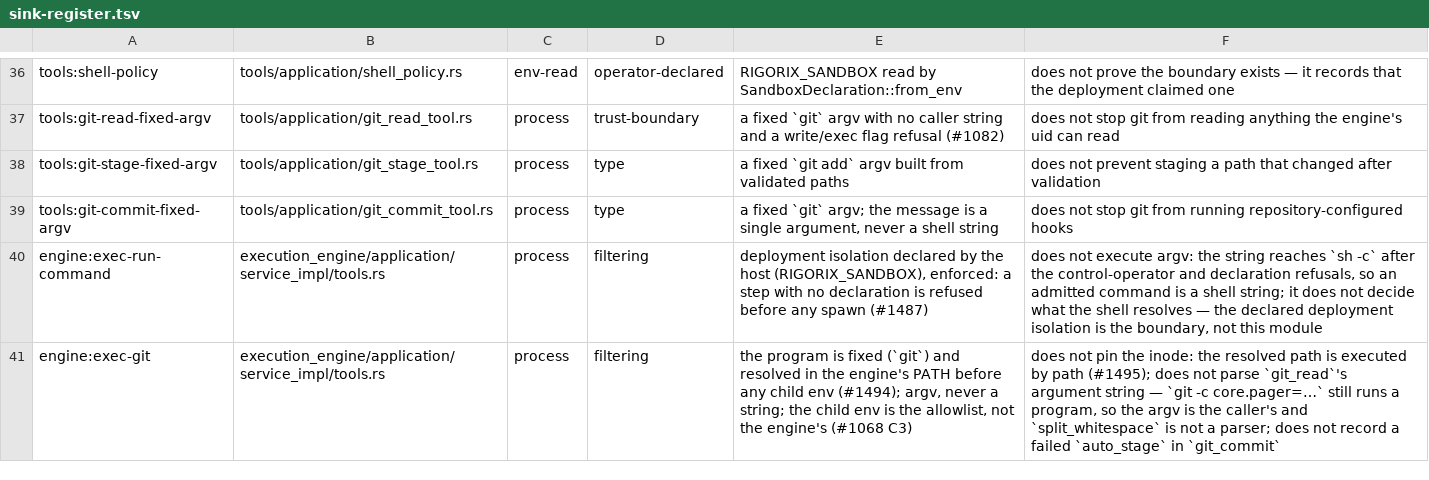
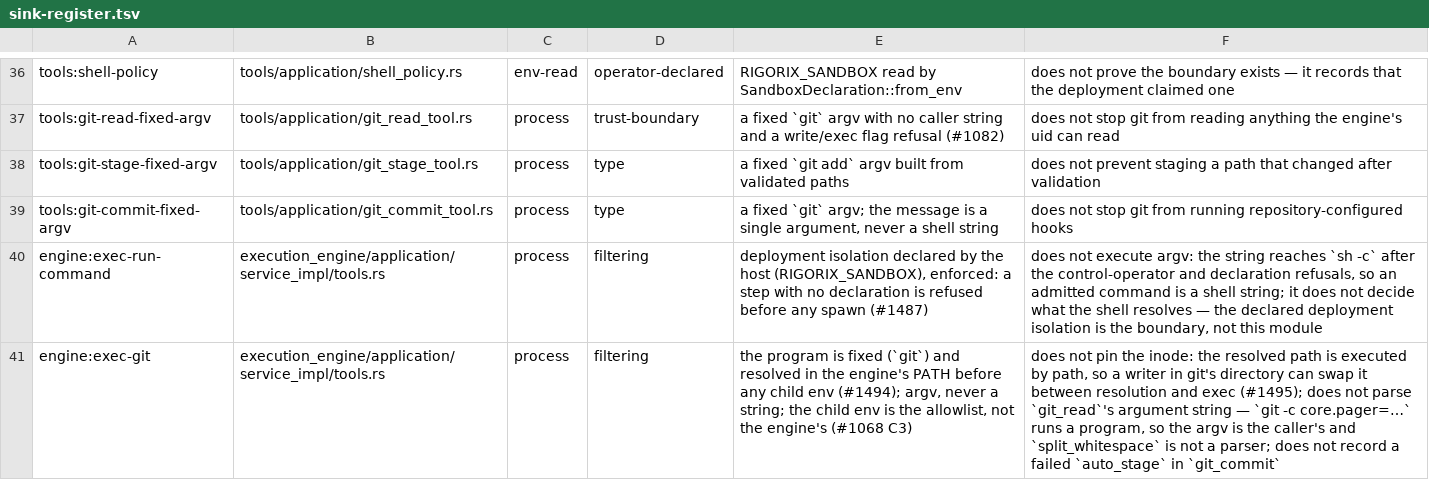
Before and after one commit to arman-jalili/rigorix-oss, a TSV file: engine/.pi/architecture/sink-register.tsv, drawn as a sheet; only a part is shown, gaps mark what is left out; the diff covers the shown part only; the diff names each change by its address in the sheet, - before the commit and + after, or states it on an @@ line.

Commit message:
docs(sink): the resolver pins a path, and the row now says so (#1495)
SINK-10. `resolve_program` searches the engine's PATH and returns a `PathBuf`;
`Command::new(&resolved)` re-opens that path in the child. A process with write access to
the resolved file's directory can replace it in between, so the executed bytes are not the
resolved ones. The comment said the resolution "makes the executed file the one the policy
saw" — it makes the *path* the one the policy saw. Same distinction as #1479 one layer down,
and the wrong sentence is what stops the next reader from looking.

Declined the alternative (`execveat` on a descriptor opened before the child env is applied):
`tokio::process::Command` execs by path, so pinning would mean replacing the spawn machinery
or a per-platform `/proc/self/fd` trick, on a `low` issue whose own acceptance says the honest
sentence is sufficient. The residual is now a decision with a place to point at, not an
omission:

* `shell_policy::resolve_program` says it pins the path and names `execveat` as the fix if the
  cost is ever worth it;
* `ToolResult::resolved_executable` says it is not a fingerprint, and that a reader who needs
  the bytes needs a digest;
* `tools:run-command-spawn` and `engine:exec-git` `does_not` columns state the swap window.

Test: `the_resolver_does_not_claim_to_pin_the_file` reads the doc comment above the function
and fails if the old sentence comes back.

```diff
--- a/engine/.pi/architecture/sink-register.tsv
+++ b/engine/.pi/architecture/sink-register.tsv
-F41: …executed by path (#1495); does not parse `git_read`'s argument string — `git -c core.pager=…` still runs a…
+F41: …executed by path, so a writer in git's directory can swap it between resolution and exec (#1495); does not parse `git_read`'s argument string — `git -c core.pager=…` runs a…
```
Also changed, not shown: 1 added row and 3 edited cells elsewhere in this file, 2 other files.
